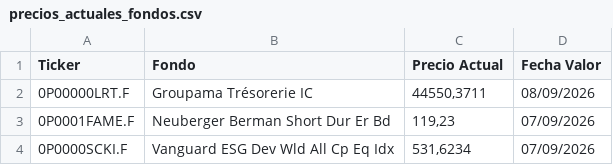
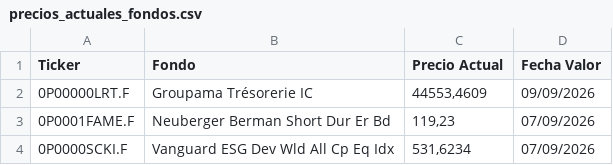
Before and after one commit to josemiii19/mi-cartera-web, a CSV file: precios_actuales_fondos.csv, drawn as a sheet.

```diff
--- a/precios_actuales_fondos.csv
+++ b/precios_actuales_fondos.csv
@@ -1,3 +1,3 @@
 Ticker;Fondo;Precio Actual;Fecha Valor
-0P00000LRT.F;Groupama Trésorerie IC;44550,3711;08/09/2026
+0P00000LRT.F;Groupama Trésorerie IC;44553,4609;09/09/2026
 0P0001FAME.F;Neuberger Berman Short Dur Er Bd;119,23;07/09/2026
```
